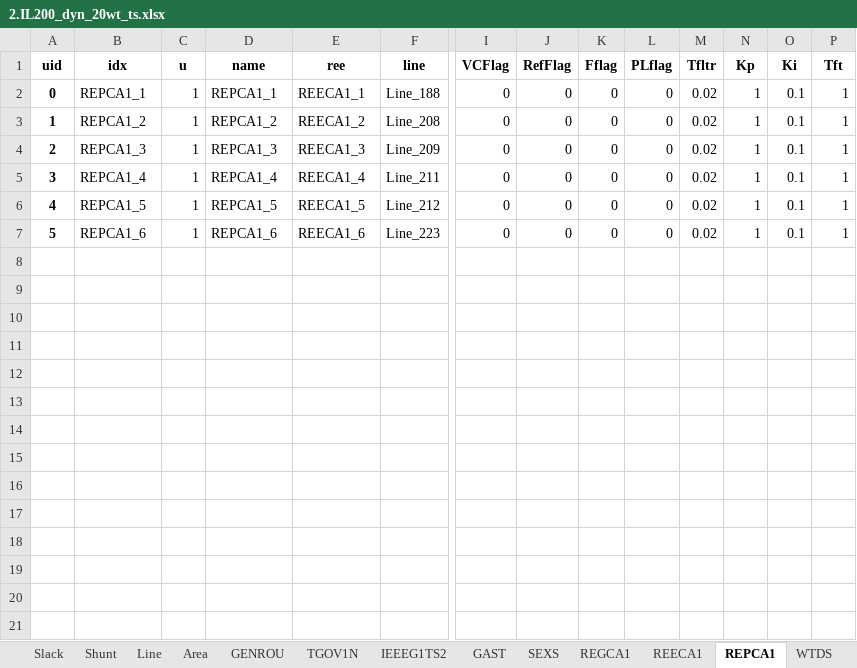
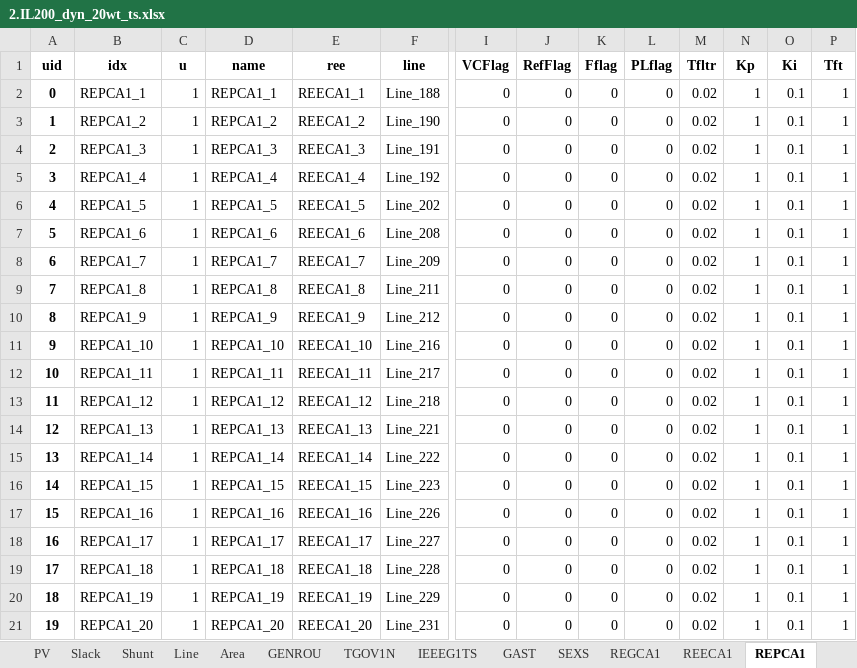
Before and after one commit to jinningwang/thermal_inertia, an Excel workbook: ACTIVSg200/2.IL200_dyn_20wt_ts.xlsx, sheet REPCA1, drawn as a sheet; only a part is shown, gaps mark what is left out; values as stored, in another font and other column widths than the file's, no borders; rows hold the shown columns only; the diff covers the shown part only; the diff names each change by its address in the sheet, - before the commit and + after, or states it on an @@ line.

```diff
--- a/ACTIVSg200/2.IL200_dyn_20wt_ts.xlsx (sheet REPCA1)
+++ b/ACTIVSg200/2.IL200_dyn_20wt_ts.xlsx (sheet REPCA1)
-sheet tab: IEEEG1TS2
+sheet tab: IEEEG1TS
-F3 (line): Line_208
+F3 (line): Line_190
-F4 (line): Line_209
+F4 (line): Line_191
-F5 (line): Line_211
+F5 (line): Line_192
-F6 (line): Line_212
+F6 (line): Line_202
-F7 (line): Line_223
+F7 (line): Line_208
+row 8: 6 | REPCA1_7 | 1 | REPCA1_7 | REECA1_7 | Line_209 | 0 | 0 | 0 | 0 | 0.02 | 1 | 0.1 | 1
+row 9: 7 | REPCA1_8 | 1 | REPCA1_8 | REECA1_8 | Line_211 | 0 | 0 | 0 | 0 | 0.02 | 1 | 0.1 | 1
+row 10: 8 | REPCA1_9 | 1 | REPCA1_9 | REECA1_9 | Line_212 | 0 | 0 | 0 | 0 | 0.02 | 1 | 0.1 | 1
+row 11: 9 | REPCA1_10 | 1 | REPCA1_10 | REECA1_10 | Line_216 | 0 | 0 | 0 | 0 | 0.02 | 1 | 0.1 | 1
+row 12: 10 | REPCA1_11 | 1 | REPCA1_11 | REECA1_11 | Line_217 | 0 | 0 | 0 | 0 | 0.02 | 1 | 0.1 | 1
+row 13: 11 | REPCA1_12 | 1 | REPCA1_12 | REECA1_12 | Line_218 | 0 | 0 | 0 | 0 | 0.02 | 1 | 0.1 | 1
+row 14: 12 | REPCA1_13 | 1 | REPCA1_13 | REECA1_13 | Line_221 | 0 | 0 | 0 | 0 | 0.02 | 1 | 0.1 | 1
+row 15: 13 | REPCA1_14 | 1 | REPCA1_14 | REECA1_14 | Line_222 | 0 | 0 | 0 | 0 | 0.02 | 1 | 0.1 | 1
+row 16: 14 | REPCA1_15 | 1 | REPCA1_15 | REECA1_15 | Line_223 | 0 | 0 | 0 | 0 | 0.02 | 1 | 0.1 | 1
+row 17: 15 | REPCA1_16 | 1 | REPCA1_16 | REECA1_16 | Line_226 | 0 | 0 | 0 | 0 | 0.02 | 1 | 0.1 | 1
+row 18: 16 | REPCA1_17 | 1 | REPCA1_17 | REECA1_17 | Line_227 | 0 | 0 | 0 | 0 | 0.02 | 1 | 0.1 | 1
+row 19: 17 | REPCA1_18 | 1 | REPCA1_18 | REECA1_18 | Line_228 | 0 | 0 | 0 | 0 | 0.02 | 1 | 0.1 | 1
+row 20: 18 | REPCA1_19 | 1 | REPCA1_19 | REECA1_19 | Line_229 | 0 | 0 | 0 | 0 | 0.02 | 1 | 0.1 | 1
+row 21: 19 | REPCA1_20 | 1 | REPCA1_20 | REECA1_20 | Line_231 | 0 | 0 | 0 | 0 | 0.02 | 1 | 0.1 | 1
```
Also changed, not shown: 5 added rows elsewhere in this sheet, sheet REECA1, sheet REGCA1, sheet IEEEG1TS, sheet WTDS, sheet GAST, sheet TGOV1N, 2 more sheets, ACTIVSg200/4.IL200_dyn_50wt_ts.xlsx, 2 other files.
